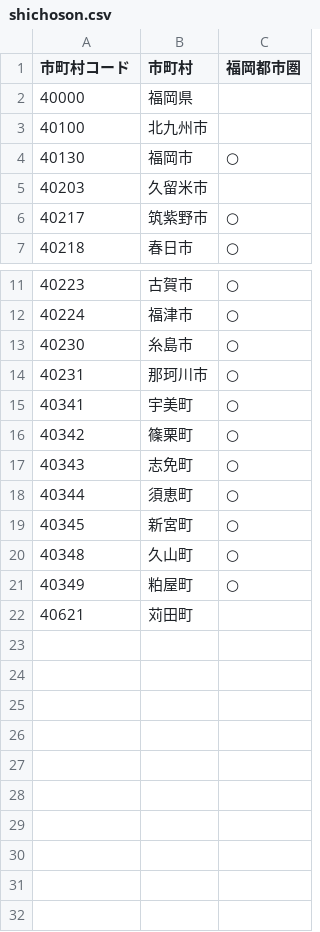
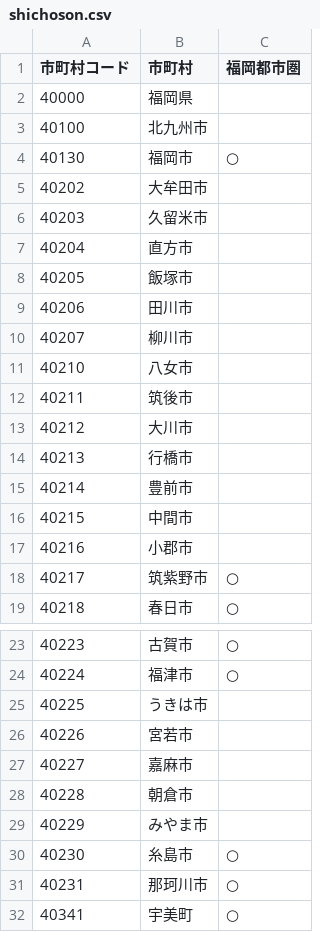
Before and after one commit to h-kazuki-pixel/futoko-shien-lod, a CSV file: data/shichoson.csv, drawn as a sheet; only a part is shown, gaps mark what is left out; the shorter side is filled out with more unchanged rows; the diff covers the shown part only; the diff names each change by its address in the sheet, - before the commit and + after, or states it on an @@ line.

```diff
--- a/data/shichoson.csv
+++ b/data/shichoson.csv
+row 5: 40202 | 大牟田市
+row 7: 40204 | 直方市
+row 8: 40205 | 飯塚市
+row 9: 40206 | 田川市
+row 10: 40207 | 柳川市
+row 11: 40210 | 八女市
+row 12: 40211 | 筑後市
+row 13: 40212 | 大川市
+row 14: 40213 | 行橋市
+row 15: 40214 | 豊前市
+row 16: 40215 | 中間市
+row 17: 40216 | 小郡市
+row 25: 40225 | うきは市
+row 26: 40226 | 宮若市
+row 27: 40227 | 嘉麻市
+row 28: 40228 | 朝倉市
+row 29: 40229 | みやま市
```
Also changed, not shown: 23 added rows elsewhere in this file, 7 other files.
